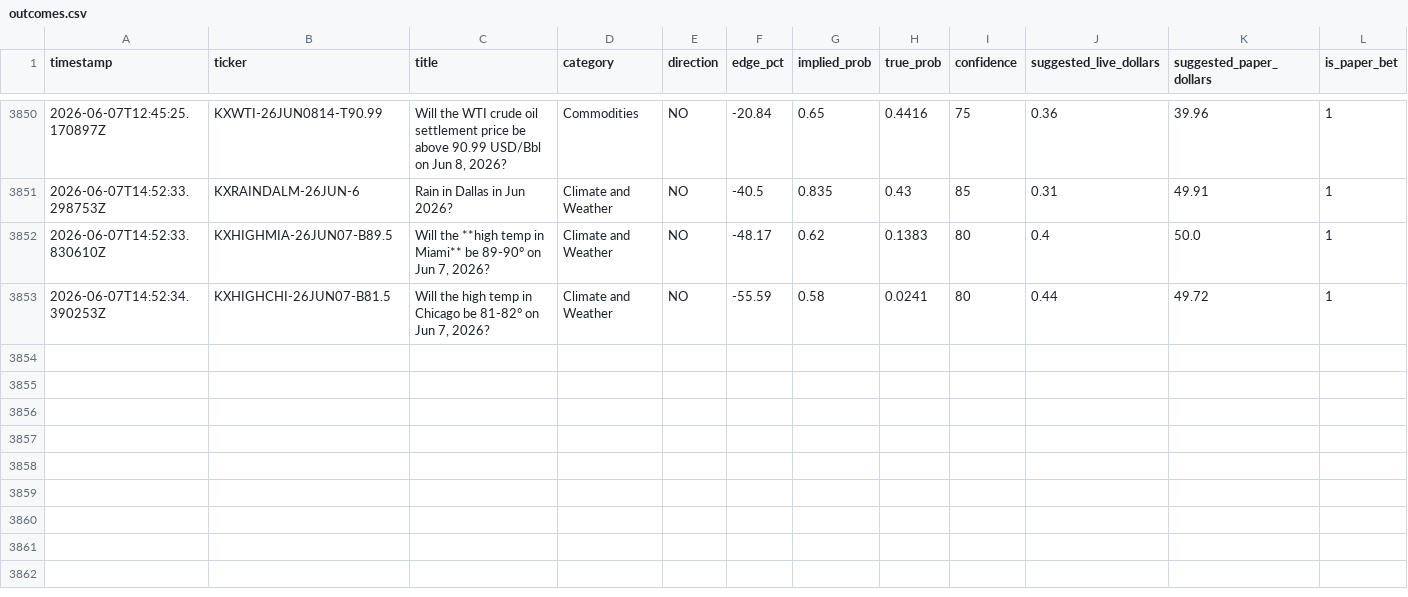
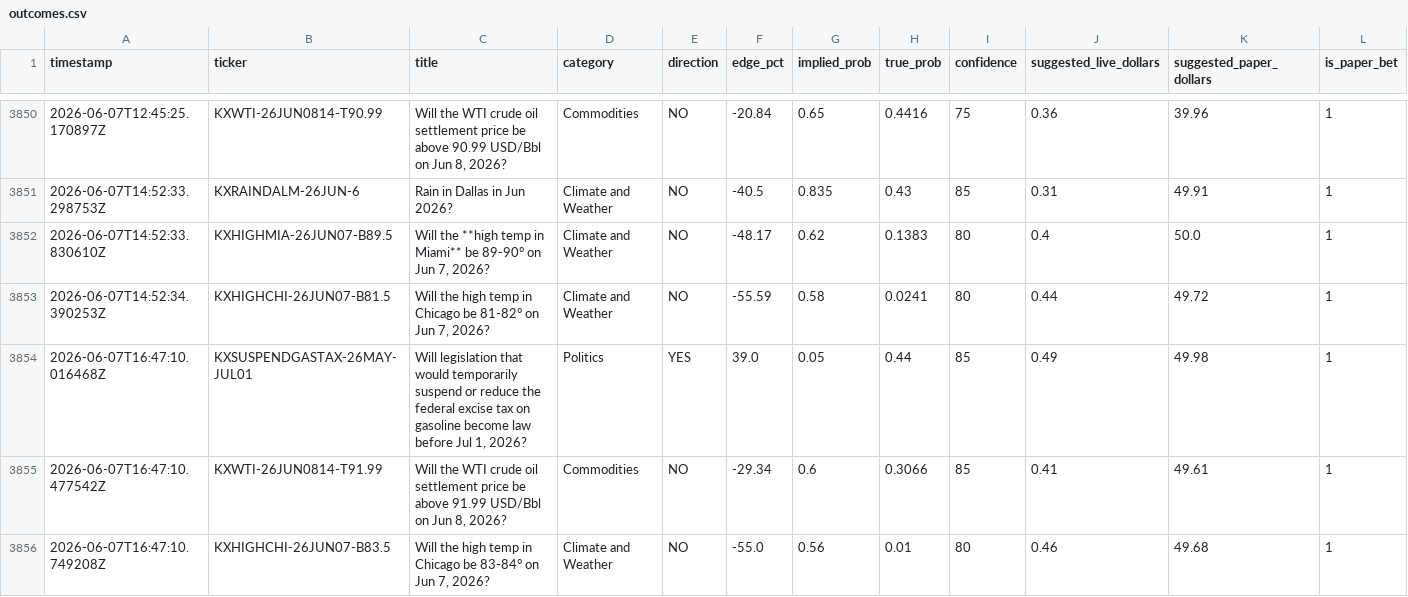
Before and after one commit to mehpackers13/kalshi-bot, a CSV file: outcomes.csv, drawn as a sheet; only a part is shown, gaps mark what is left out; rows hold the shown columns only; the diff names each change by its address in the sheet, - before the commit and + after, or states it on an @@ line.

```diff
--- a/outcomes.csv
+++ b/outcomes.csv
+row 3854: 2026-06-07T16:47:10.016468Z | KXSUSPENDGASTAX-26MAY-JUL01 | Will legislation that would temporarily suspend or reduce the federal excise tax on gasoline become law before Jul 1, 2026? | Politics | YES | 39.0 | 0.05 | 0.44 | 85 | 0.49 | 49.98 | 1
+row 3855: 2026-06-07T16:47:10.477542Z | KXWTI-26JUN0814-T91.99 | Will the WTI crude oil settlement price be above 91.99 USD/Bbl on Jun 8, 2026? | Commodities | NO | -29.34 | 0.6 | 0.3066 | 85 | 0.41 | 49.61 | 1
+row 3856: 2026-06-07T16:47:10.749208Z | KXHIGHCHI-26JUN07-B83.5 | Will the high temp in Chicago be 83-84° on Jun 7, 2026? | Climate and Weather | NO | -55.0 | 0.56 | 0.01 | 80 | 0.46 | 49.68 | 1
```
Also changed, not shown: 3 other files.
